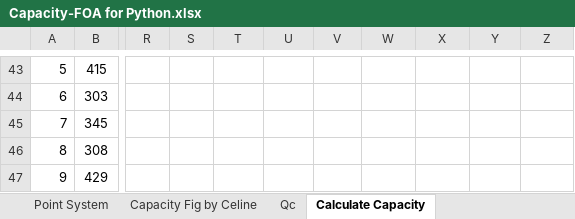
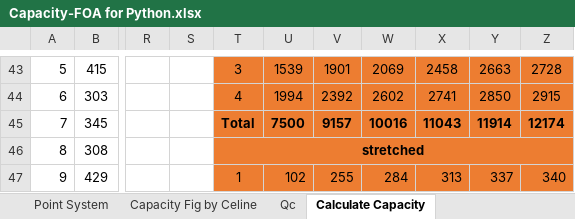
Before and after one commit to jinxuanipos/Streamlit-simulation-PROD, an Excel workbook: Capacity-FOA for Python.xlsx, sheet Calculate Capacity, drawn as a sheet; only a part is shown, gaps mark what is left out; values as stored, in another font and other column widths than the file's, no borders; the diff covers the shown part only; the diff names each change by its address in the sheet, - before the commit and + after, or states it on an @@ line.

```diff
--- a/Capacity-FOA for Python.xlsx (sheet Calculate Capacity)
+++ b/Capacity-FOA for Python.xlsx (sheet Calculate Capacity)
-T43:Z47 fill: none
+T43:Z47 fill: #ED7D31
-T43: (empty)
+T43: 3
-U43: (empty)
+U43: 1539
-V43: (empty)
+V43: 1901
-W43: (empty)
+W43: 2069
-X43: (empty)
+X43: 2458
-Y43: (empty)
+Y43: 2663
-Z43: (empty)
+Z43: 2728
-T44: (empty)
+T44: 4
-U44: (empty)
+U44: 1994
-V44: (empty)
+V44: 2392
-W44: (empty)
+W44: 2602
-X44: (empty)
+X44: 2741
-Y44: (empty)
+Y44: 2850
-Z44: (empty)
+Z44: 2915
-T45: (empty)
+T45: Total
-U45: (empty)
+U45: 7500
-V45: (empty)
+V45: 9157
-W45: (empty)
+W45: 10016
-X45: (empty)
+X45: 11043
-Y45: (empty)
+Y45: 11914
-Z45: (empty)
+Z45: 12174
-T46: (empty)
+T46: stretched
+T46:Z46 merged
-T47: (empty)
+T47: 1
-U47: (empty)
+U47: 102
-V47: (empty)
+V47: 255
-W47: (empty)
+W47: 284
-X47: (empty)
+X47: 313
-Y47: (empty)
+Y47: 337
-Z47: (empty)
+Z47: 340
```
Also changed, not shown: 2 added rows, 104 edited cells, cell formats and merged cells elsewhere in this sheet, sheet Capacity Fig by Celine, formulas that keep their value.
